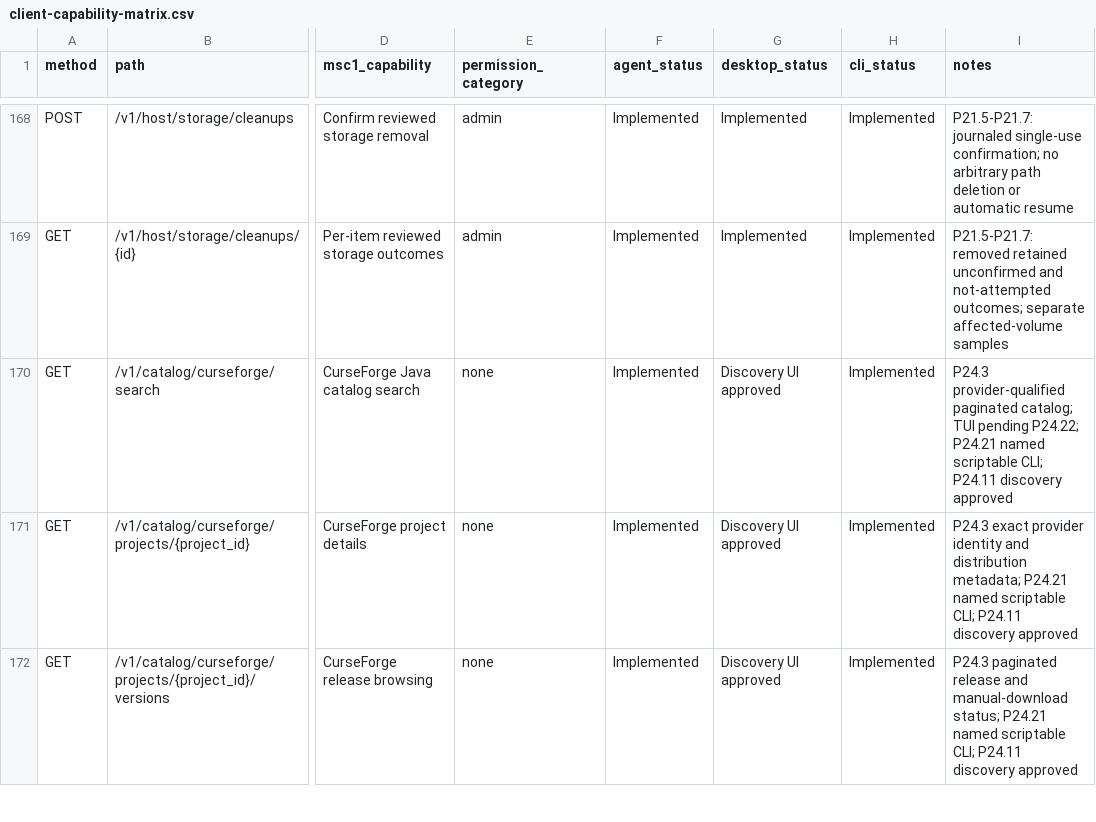
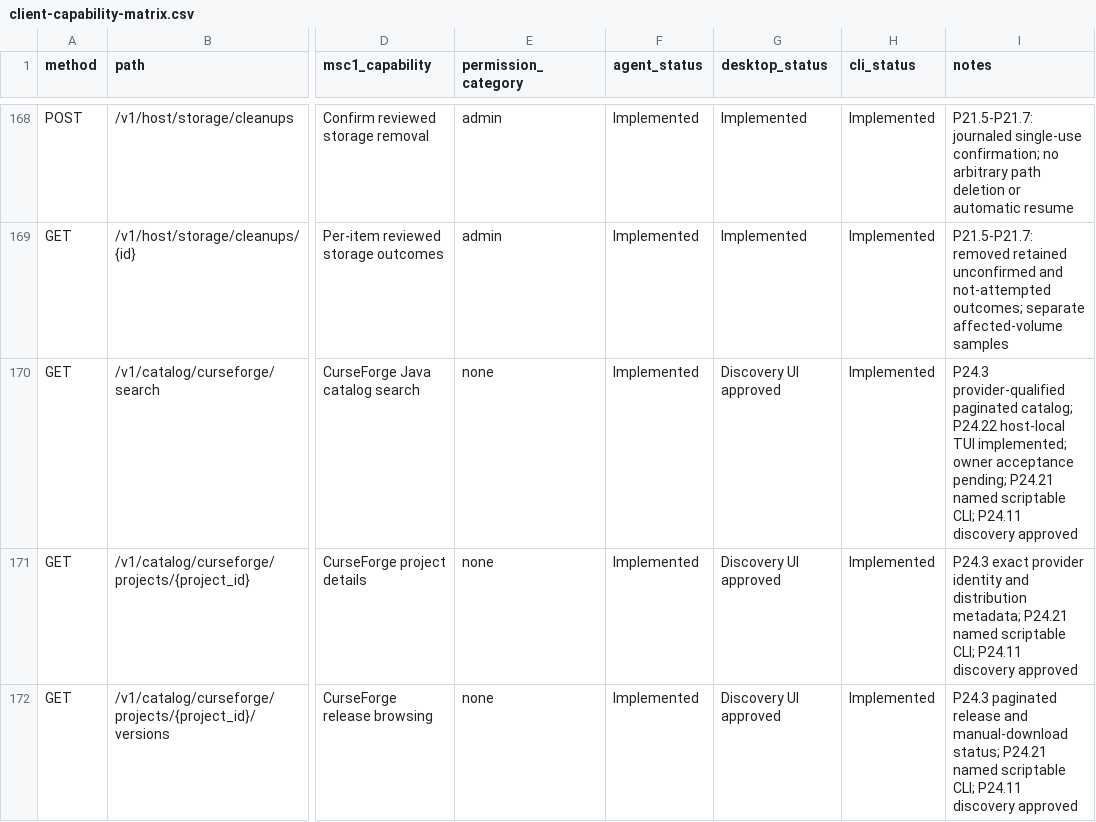
Before and after one commit to ctemple9/msc2, a CSV file: docs/msc2/client-capability-matrix.csv, drawn as a sheet; only a part is shown, gaps mark what is left out; the diff names each change by its address in the sheet, - before the commit and + after, or states it on an @@ line.

Commit message:
P24.22: expose content and export operations in the tui

```diff
--- a/docs/msc2/client-capability-matrix.csv
+++ b/docs/msc2/client-capability-matrix.csv
-I170 (notes): …paginated catalog; TUI pending P24.22; P24.21 named…
+I170 (notes): …paginated catalog; P24.22 host-local TUI implemented; owner acceptance pending; P24.21 named…
```
Also changed, not shown: 7 other files.
